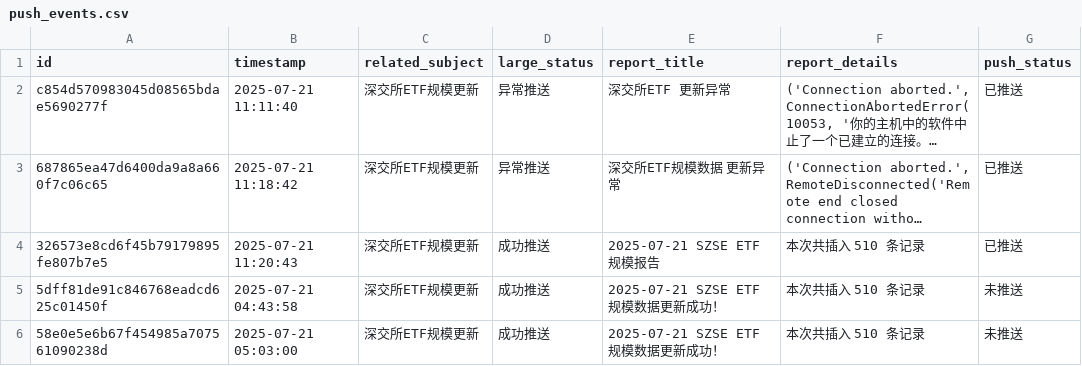
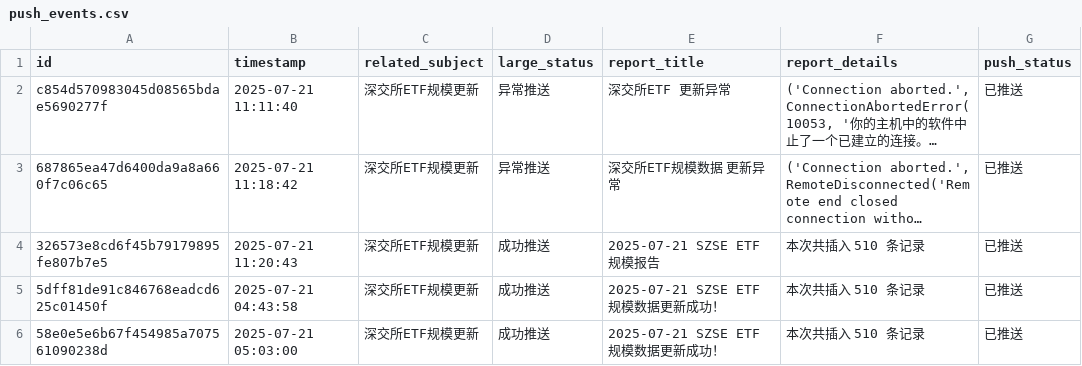
Before and after one commit to cmdSTARMO/cmdstar.github.io, a CSV file: auto_files/push_related/data/push_events.csv, drawn as a sheet; long unchanged cells end in …; the diff names each change by its address in the sheet, - before the commit and + after, or states it on an @@ line.

```diff
--- a/auto_files/push_related/data/push_events.csv
+++ b/auto_files/push_related/data/push_events.csv
-G5:G6 (push_status): 未推送
+G5:G6 (push_status): 已推送
```
